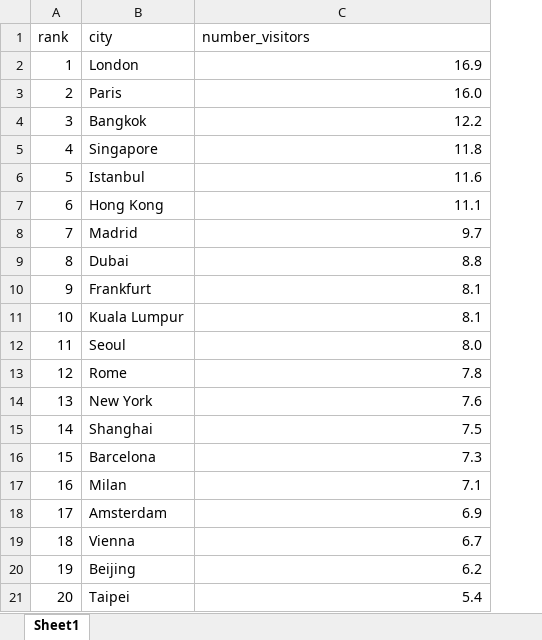
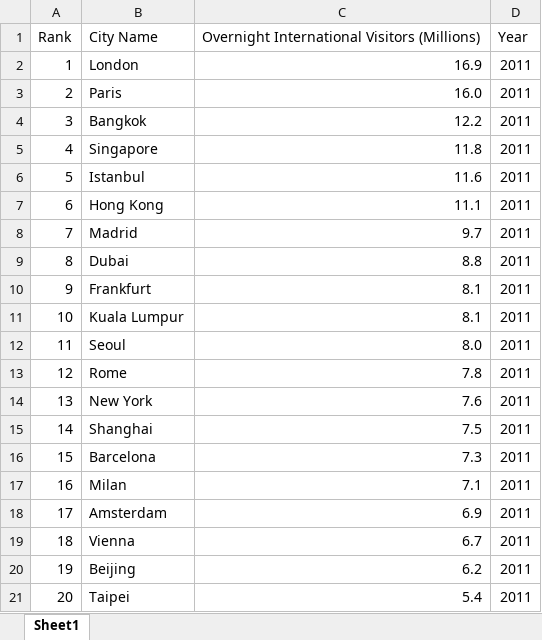
Before and after one commit to toestie/pirates-travel-index-data, an Excel workbook: data/2011-2012/chart1_2012.xlsx, sheet Sheet1, drawn as a sheet; values as stored, in another font and other column widths than the file's, no borders; removed rows and columns are numbered as before the commit, all else as after; the diff names each change by its address in the sheet, - before the commit and + after, or states it on an @@ line.

Commit message:
change column names and year

```diff
--- a/data/2011-2012/chart1_2012.xlsx (sheet Sheet1)
+++ b/data/2011-2012/chart1_2012.xlsx (sheet Sheet1)
+column D, rows 2-21: all 2011
-row 1: rank | city | number_visitors
+row 1: Rank | City Name | Overnight International Visitors (Millions) | Year
```
Also changed, not shown: data/2011-2012/chart1_2011.xlsx, data/2011-2012/chart2_2011.xlsx, 6 other files.
